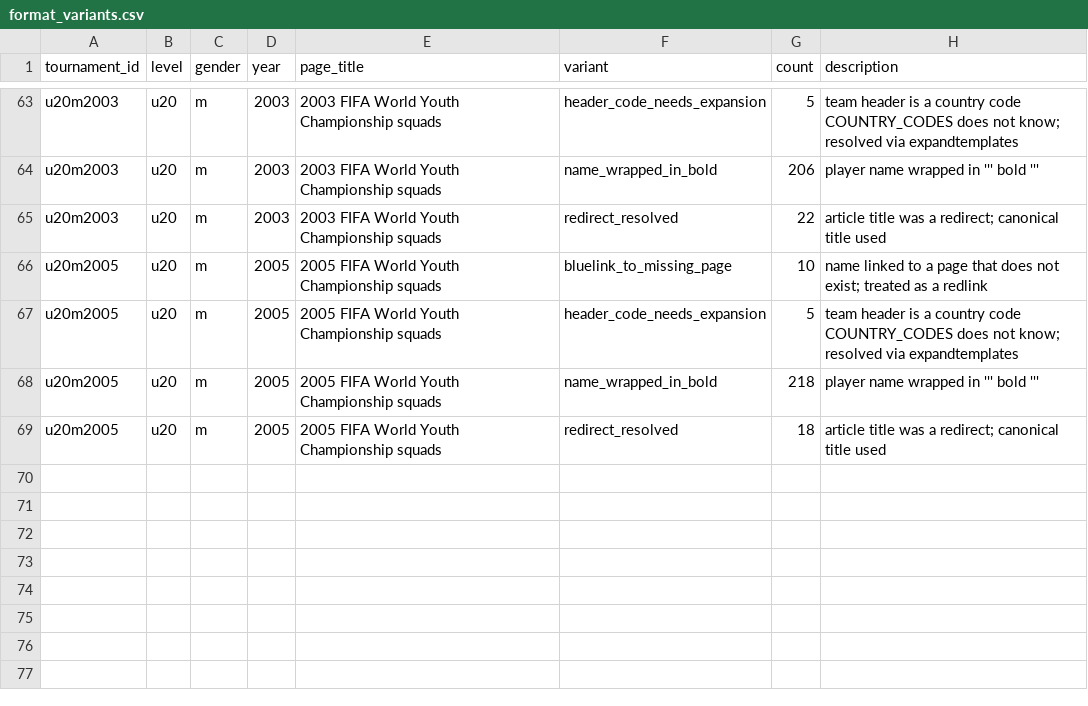
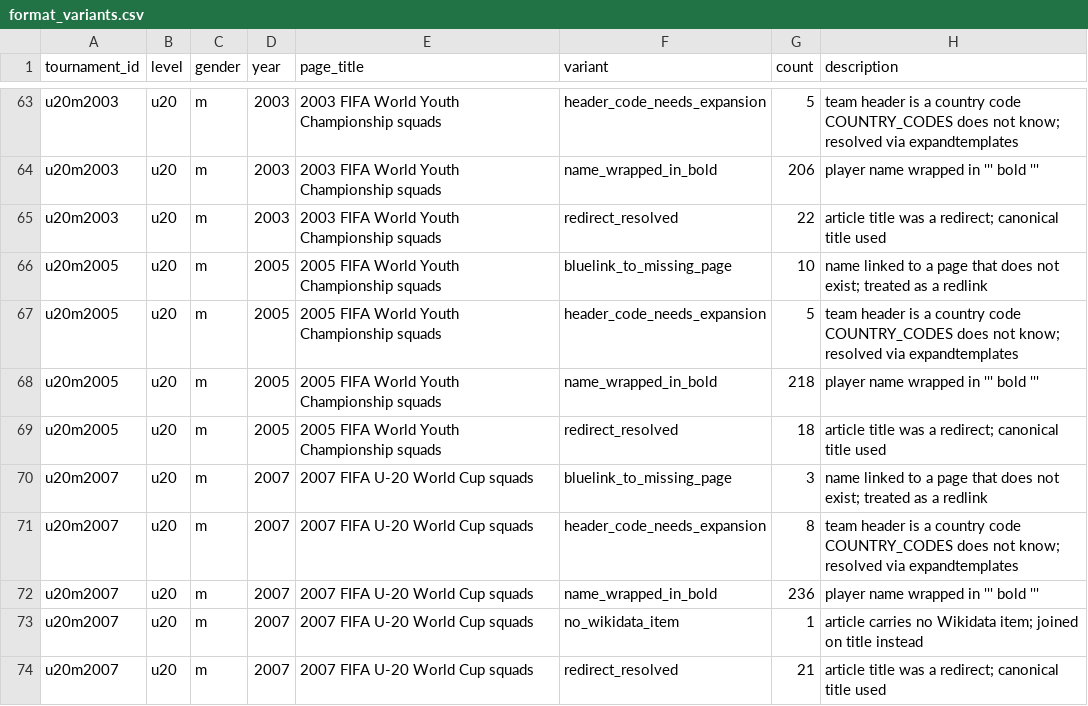
Before and after one commit to sbahamon/seniors-world-cup-comparison, a CSV file: data/format_variants.csv, drawn as a sheet; only a part is shown, gaps mark what is left out.

```diff
--- a/data/format_variants.csv
+++ b/data/format_variants.csv
@@ -69 +69,6 @@ u20m2005,u20,m,2005,2005 FIFA World Youth Championship squads,name_wrapped_in_bo
 u20m2005,u20,m,2005,2005 FIFA World Youth Championship squads,redirect_resolved,18,article title was a redirect; canonical title used
+u20m2007,u20,m,2007,2007 FIFA U-20 World Cup squads,bluelink_to_missing_page,3,name linked to a page that does not exist; treated as a redlink
+u20m2007,u20,m,2007,2007 FIFA U-20 World Cup squads,header_code_needs_expansion,8,team header is a country code COUNTRY_CODES does not know; resolved via expandtemplates
+u20m2007,u20,m,2007,2007 FIFA U-20 World Cup squads,name_wrapped_in_bold,236,player name wrapped in ''' bold '''
+u20m2007,u20,m,2007,2007 FIFA U-20 World Cup squads,no_wikidata_item,1,article carries no Wikidata item; joined on title instead
+u20m2007,u20,m,2007,2007 FIFA U-20 World Cup squads,redirect_resolved,21,article title was a redirect; canonical title used
```
Also changed, not shown: 2 other files.
